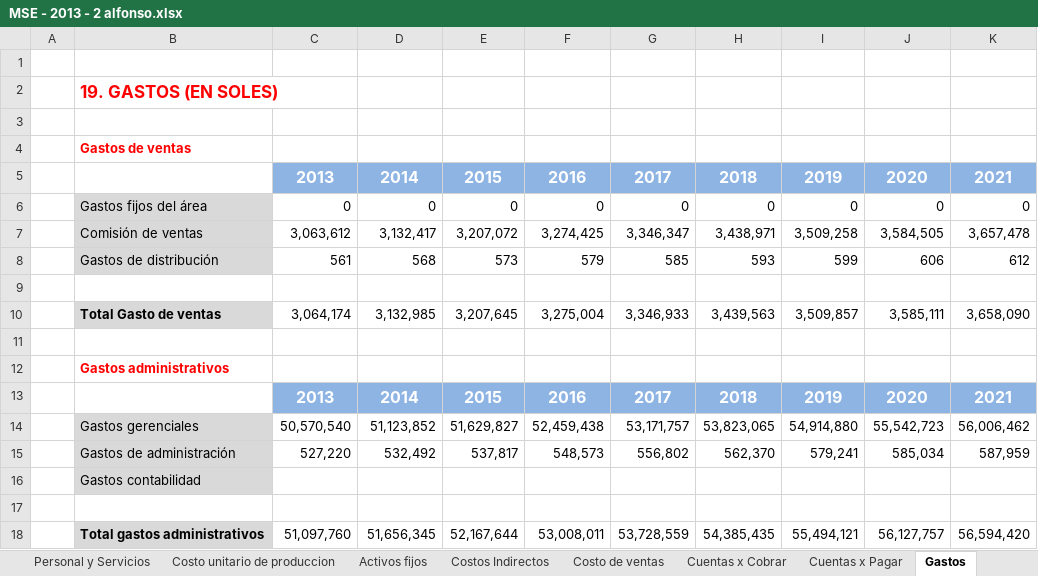
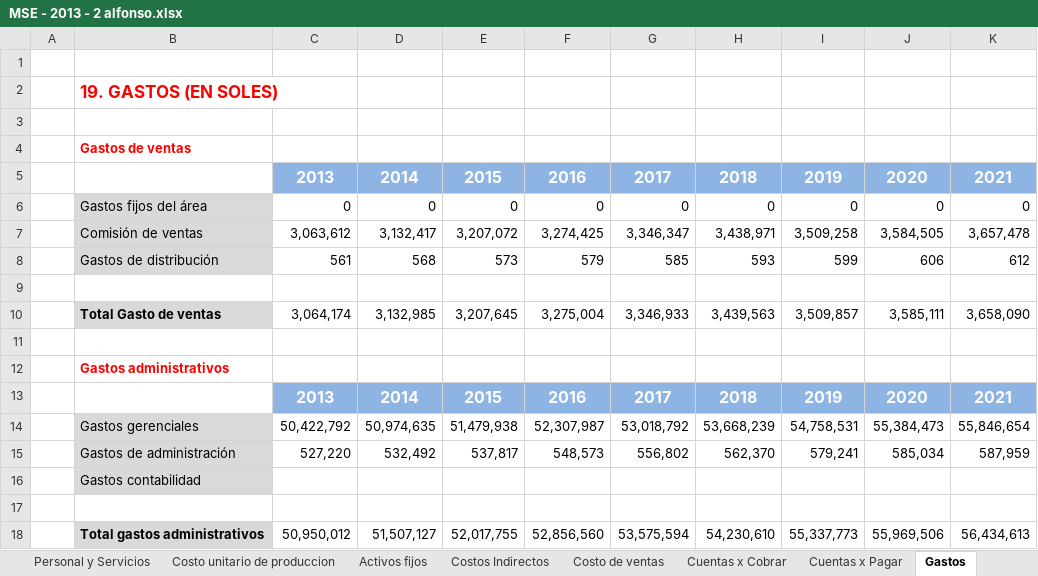
Before and after one commit to jdaniel14/dp2-software, an Excel workbook: GProyectos/MSE - 2013 - 2 alfonso.xlsx, sheet Gastos, drawn as a sheet; values as stored, in another font and other column widths than the file's, no borders; removed rows and columns are numbered as before the commit, all else as after; the diff names each change by its address in the sheet, - before the commit and + after, or states it on an @@ line.

```diff
--- a/GProyectos/MSE - 2013 - 2 alfonso.xlsx (sheet Gastos)
+++ b/GProyectos/MSE - 2013 - 2 alfonso.xlsx (sheet Gastos)
-row 14:  | Gastos gerenciales | 50,570,540 | 51,123,852 | 51,629,827 | 52,459,438 | 53,171,757 | 53,823,065 | 54,914,880 | 55,542,723 | 56,006,462
+row 14:  | Gastos gerenciales | 50,422,792 | 50,974,635 | 51,479,938 | 52,307,987 | 53,018,792 | 53,668,239 | 54,758,531 | 55,384,473 | 55,846,654
-row 18:  | Total gastos administrativos | 51,097,760 | 51,656,345 | 52,167,644 | 53,008,011 | 53,728,559 | 54,385,435 | 55,494,121 | 56,127,757 | 56,594,420
+row 18:  | Total gastos administrativos | 50,950,012 | 51,507,127 | 52,017,755 | 52,856,560 | 53,575,594 | 54,230,610 | 55,337,773 | 55,969,506 | 56,434,613
```
Also changed, not shown: sheet Flujo de caja, sheet Balance general, sheet IGV e IR, sheet MOD, sheet Costo de ventas, sheet EGP, 4 more sheets.
